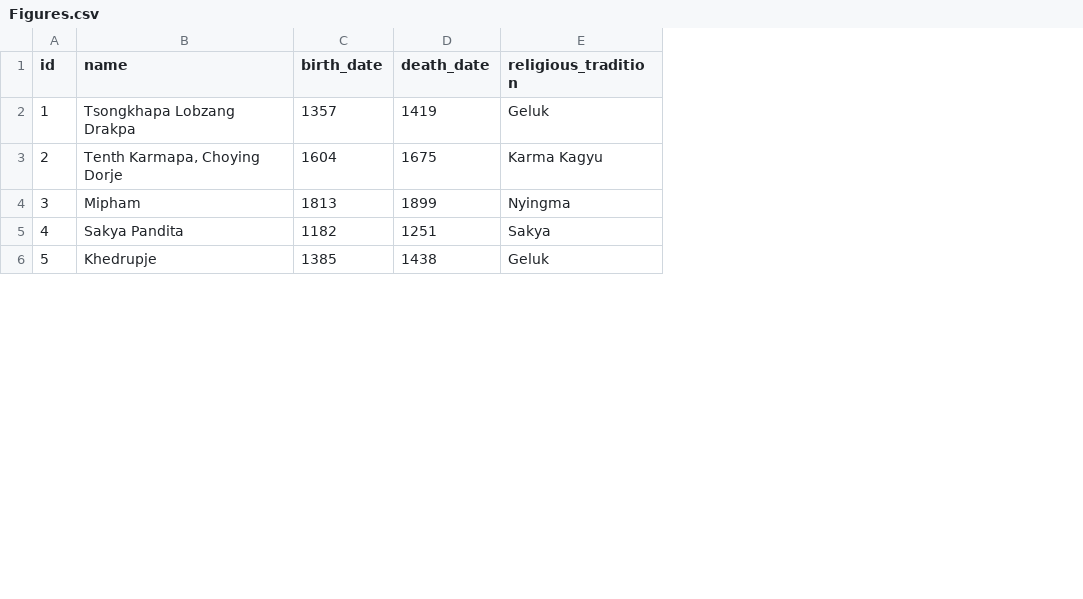
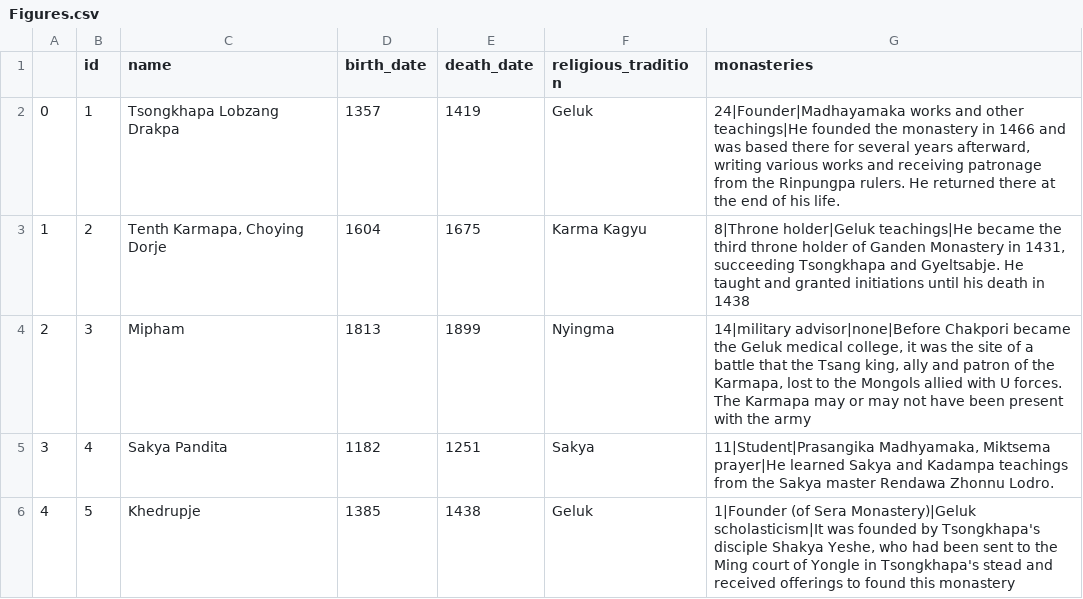
Before and after one commit to CDRH/data_tibetan-monasteries, a CSV file: source/csv/Figures.csv, drawn as a sheet; only a part is shown; the diff names each change by its address in the sheet, - before the commit and + after, or states it on an @@ line.

Commit message:
add monasteries column to figures with join table script

```diff
--- a/source/csv/Figures.csv
+++ b/source/csv/Figures.csv
+column A, rows 2-6: 0 | 1 | 2 | 3 | 4
+column G (monasteries), rows 2-6: 24|Founder|Madhayamaka works and other teachings|He founded the monastery in 1466 and was based there for several years afterward, writing various works and receiving patronage from the Rinpungpa rulers. He returned there at the end of his life. | 8|Throne holder|Geluk teachings|He became the third throne holder of Ganden Monastery in 1431, succeeding Tsongkhapa and Gyeltsabje. He taught and granted initiations until his death in 1438 | 14|military advisor|none|Before Chakpori became the Geluk medical college, it was the site of a battle that the Tsang king, ally and patron of the Karmapa, lost to the Mongols allied with U forces. The Karmapa may or may not have been present with the army | 11|Student|Prasangika Madhyamaka, Miktsema prayer|He learned Sakya and Kadampa teachings from the Sakya master Rendawa Zhonnu Lodro. | 1|Founder (of Sera Monastery)|Geluk scholasticism|It was founded by Tsongkhapa's disciple Shakya Yeshe, who had been sent to the Ming court of Yongle in Tsongkhapa's stead and received offerings to found this monastery
```
Also changed, not shown: 1 other file.
